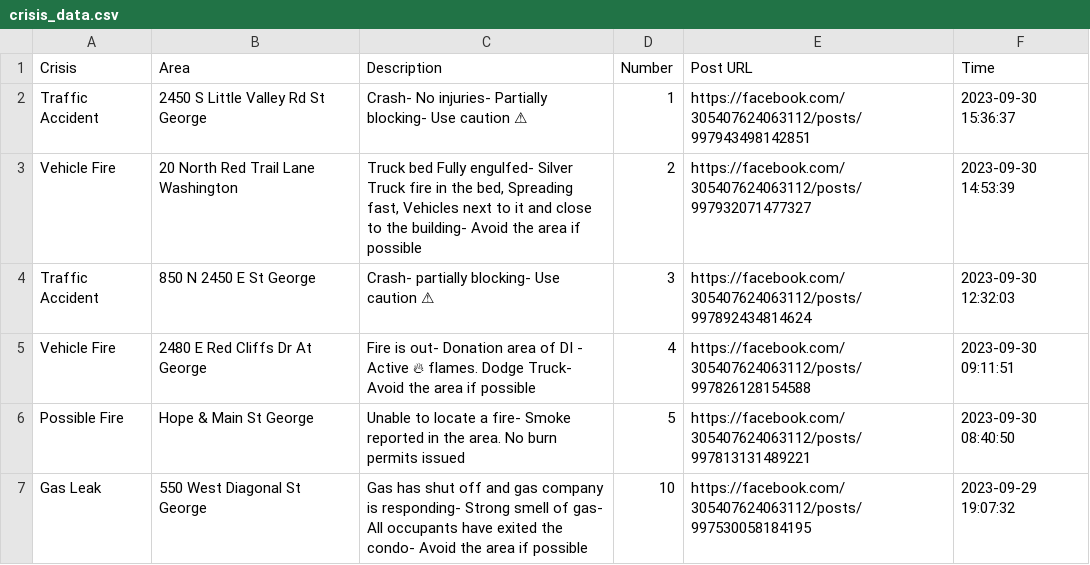
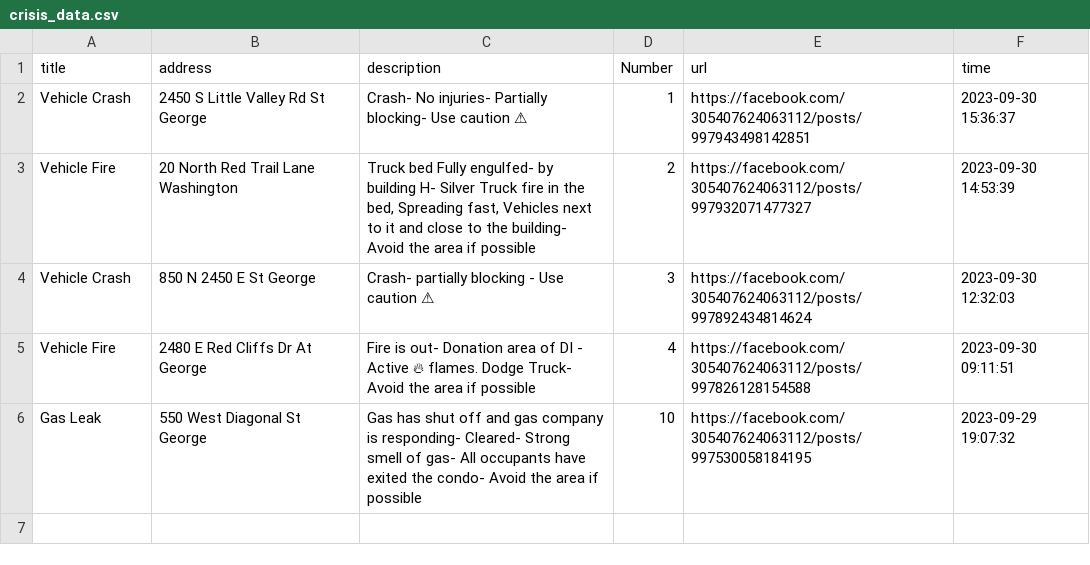
Before and after one commit to Hyphen-Hacks-23/UCrisis, a CSV file: crisis_data.csv, drawn as a sheet; removed rows and columns are numbered as before the commit, all else as after; the diff names each change by its address in the sheet, - before the commit and + after, or states it on an @@ line.

```diff
--- a/crisis_data.csv
+++ b/crisis_data.csv
-row 1: Crisis | Area | Description | Number | Post URL | Time
+row 1: title | address | description | Number | url | time
-A2: Traffic Accident
+A2: Vehicle Crash
-C3: …Fully engulfed- Silver Truck…
+C3: …Fully engulfed- by building H- Silver Truck…
-A4: Traffic Accident
+A4: Vehicle Crash
-C4: Crash- partially blocking- Use caution ⚠
+C4: Crash- partially blocking - Use caution ⚠
-row 6: Possible Fire | Hope & Main St George | Unable to locate a fire- Smoke reported in the area. No burn permits issued | 5 | https://facebook.com/305407624063112/posts/997813131489221 | 2023-09-30 08:40:50
-C6: …is responding- Strong smell…
+C6: …is responding- Cleared- Strong smell…
```
Also changed, not shown: 1 other file.
